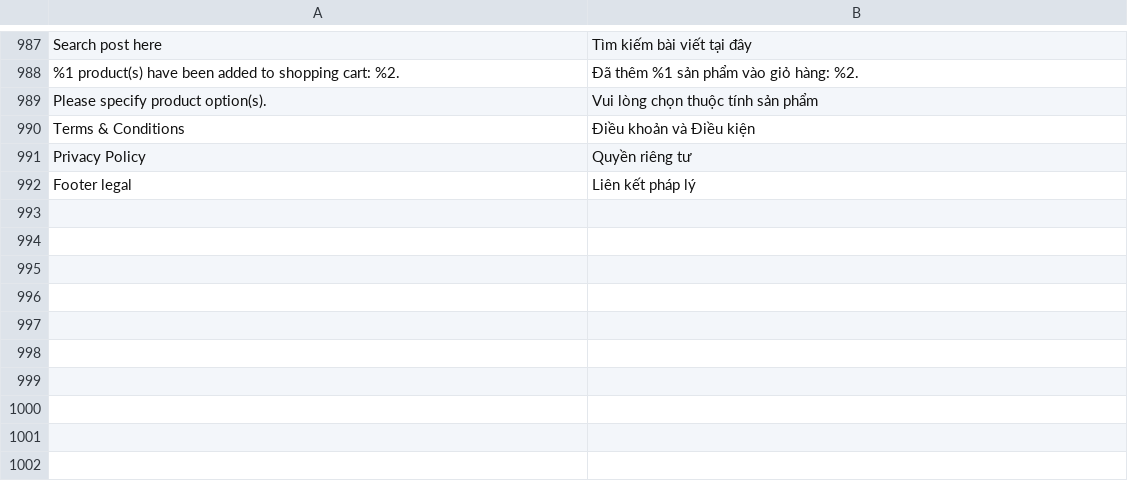
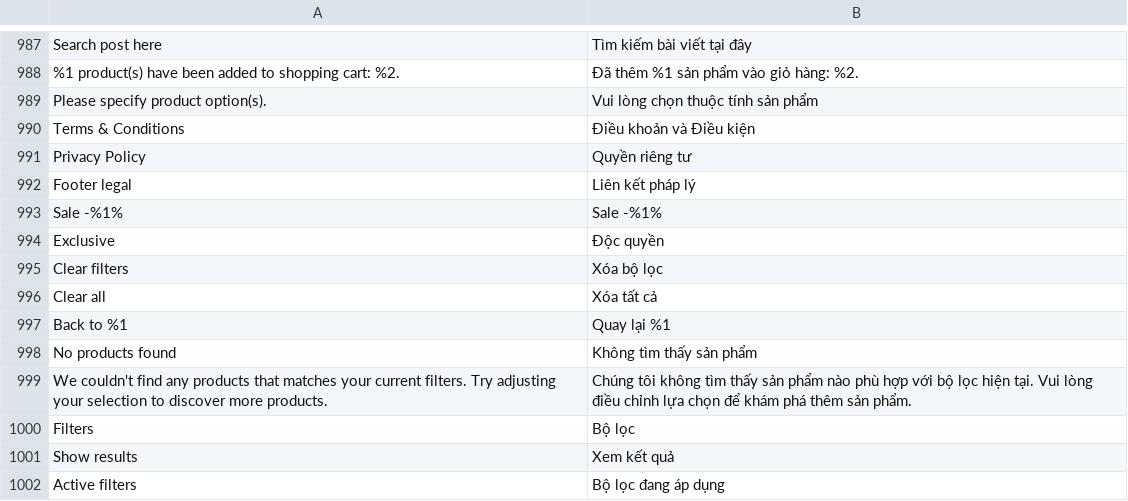
Before and after one commit to secomm-dev/slaunchpad, a CSV file: app/design/frontend/Secomm/launchpad/i18n/vi_VN.csv, drawn as a sheet; only a part is shown, gaps mark what is left out.

```diff
--- a/app/design/frontend/Secomm/launchpad/i18n/vi_VN.csv
+++ b/app/design/frontend/Secomm/launchpad/i18n/vi_VN.csv
@@ -992 +992,11 @@
 "Footer legal","Liên kết pháp lý"
+"Sale -%1%","Sale -%1%"
+"Exclusive","Độc quyền"
+"Clear filters","Xóa bộ lọc"
+"Clear all","Xóa tất cả"
+"Back to %1","Quay lại %1"
+"No products found","Không tìm thấy sản phẩm"
+"We couldn't find any products that matches your current filters. Try adjusting your selection to discover more products.","Chúng tôi không tìm thấy sản phẩm nào phù hợp với bộ lọc hiện tại. Vui lòng điều chỉnh lựa chọn để khám phá thêm sản phẩm."
+"Filters","Bộ lọc"
+"Show results","Xem kết quả"
+"Active filters","Bộ lọc đang áp dụng"
```
Also changed, not shown: .ai/templates/estimation-tracking.csv, app/design/frontend/Secomm/launchpad/i18n/en_US.csv, 54 other files.
